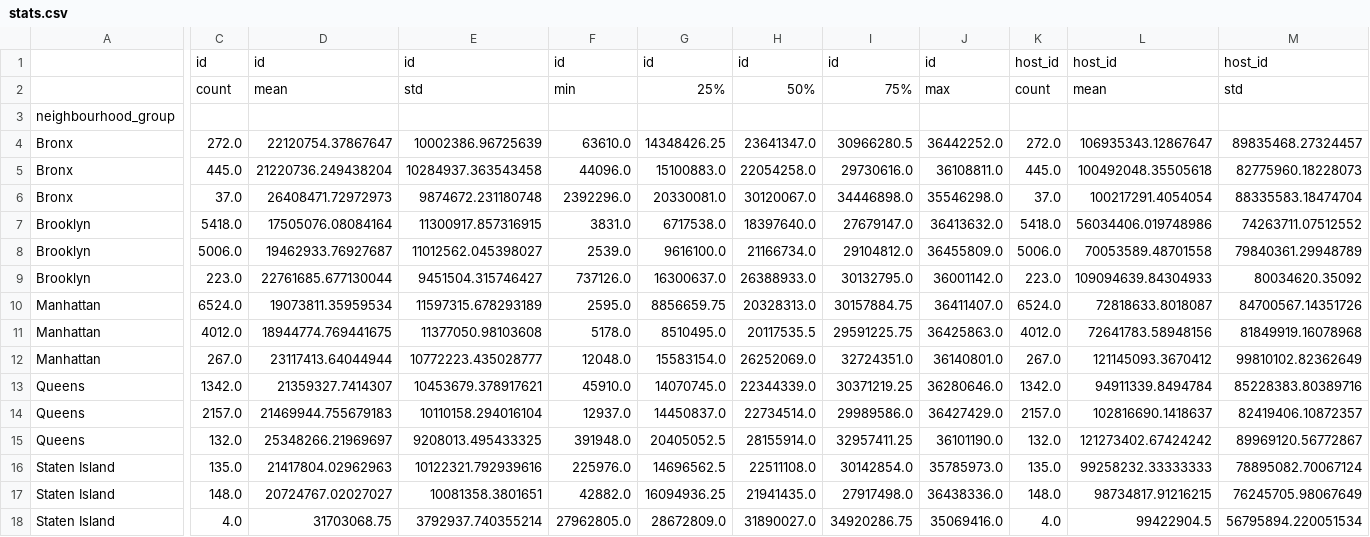
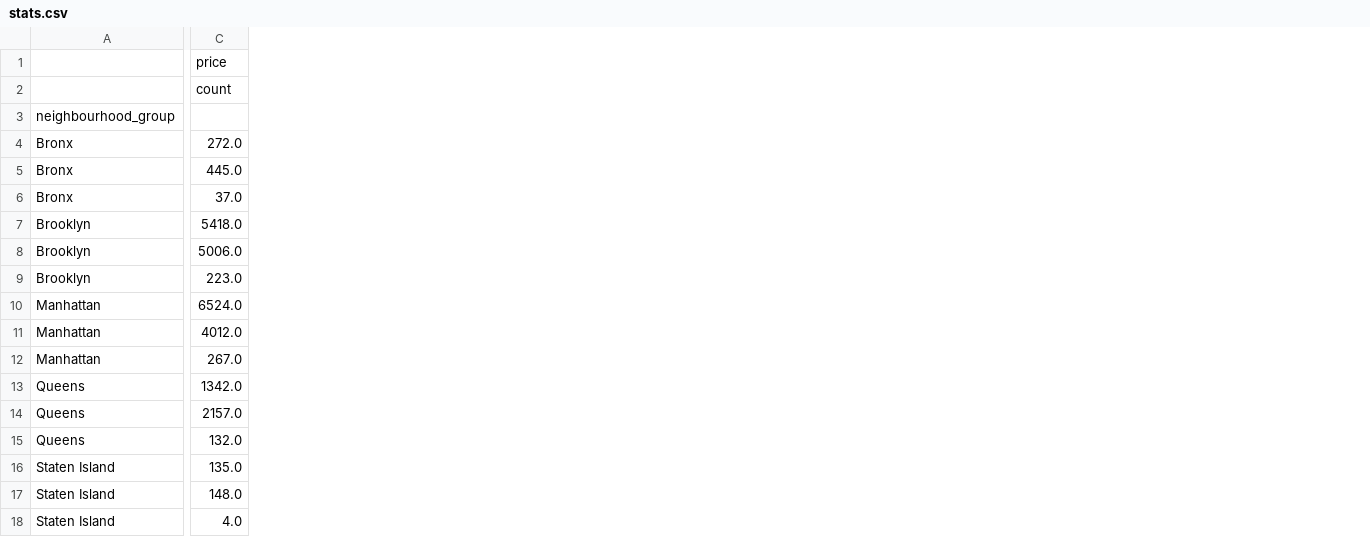
Before and after one commit to mcordray1988/NY_AIR_BNB, a CSV file: stats.csv, drawn as a sheet; only a part is shown, gaps mark what is left out; the diff covers the shown part only; the diff names each change by its address in the sheet, - before the commit and + after, or states it on an @@ line.

```diff
--- a/stats.csv
+++ b/stats.csv
-column D, rows 1-18: id | mean |  | 22120754.37867647 | 21220736.249438204 | 26408471.72972973 | 17505076.08084164 | 19462933.76927687 | 22761685.677130044 | 19073811.35959534 | 18944774.769441675 | 23117413.64044944 | 21359327.7414307 | 21469944.755679183 | 25348266.21969697 | 21417804.02962963 | 20724767.02027027 | 31703068.75
-column E, rows 1-18: id | std |  | 10002386.96725639 | 10284937.363543458 | 9874672.231180748 | 11300917.857316915 | 11012562.045398027 | 9451504.315746427 | 11597315.678293189 | 11377050.98103608 | 10772223.435028777 | 10453679.378917621 | 10110158.294016104 | 9208013.495433325 | 10122321.792939616 | 10081358.3801651 | 3792937.740355214
-column F, rows 1-18: id | min |  | 63610.0 | 44096.0 | 2392296.0 | 3831.0 | 2539.0 | 737126.0 | 2595.0 | 5178.0 | 12048.0 | 45910.0 | 12937.0 | 391948.0 | 225976.0 | 42882.0 | 27962805.0
-column G, rows 1-18: id | 25% |  | 14348426.25 | 15100883.0 | 20330081.0 | 6717538.0 | 9616100.0 | 16300637.0 | 8856659.75 | 8510495.0 | 15583154.0 | 14070745.0 | 14450837.0 | 20405052.5 | 14696562.5 | 16094936.25 | 28672809.0
-column H, rows 1-18: id | 50% |  | 23641347.0 | 22054258.0 | 30120067.0 | 18397640.0 | 21166734.0 | 26388933.0 | 20328313.0 | 20117535.5 | 26252069.0 | 22344339.0 | 22734514.0 | 28155914.0 | 22511108.0 | 21941435.0 | 31890027.0
-column I, rows 1-18: id | 75% |  | 30966280.5 | 29730616.0 | 34446898.0 | 27679147.0 | 29104812.0 | 30132795.0 | 30157884.75 | 29591225.75 | 32724351.0 | 30371219.25 | 29989586.0 | 32957411.25 | 30142854.0 | 27917498.0 | 34920286.75
-column J, rows 1-18: id | max |  | 36442252.0 | 36108811.0 | 35546298.0 | 36413632.0 | 36455809.0 | 36001142.0 | 36411407.0 | 36425863.0 | 36140801.0 | 36280646.0 | 36427429.0 | 36101190.0 | 35785973.0 | 36438336.0 | 35069416.0
-column K, rows 1-18: host_id | count |  | 272.0 | 445.0 | 37.0 | 5418.0 | 5006.0 | 223.0 | 6524.0 | 4012.0 | 267.0 | 1342.0 | 2157.0 | 132.0 | 135.0 | 148.0 | 4.0
-column L, rows 1-18: host_id | mean |  | 106935343.12867647 | 100492048.35505618 | 100217291.4054054 | 56034406.019748986 | 70053589.48701558 | 109094639.84304933 | 72818633.8018087 | 72641783.58948156 | 121145093.3670412 | 94911339.8494784 | 102816690.1418637 | 121273402.67424242 | 99258232.33333333 | 98734817.91216215 | 99422904.5
-column M, rows 1-18: host_id | std |  | 89835468.27324457 | 82775960.18228073 | 88335583.18474704 | 74263711.07512552 | 79840361.29948789 | 80034620.35092 | 84700567.14351726 | 81849919.16078968 | 99810102.82362649 | 85228383.80389716 | 82419406.10872357 | 89969120.56772867 | 78895082.70067124 | 76245705.98067649 | 56795894.220051534
-C1: id
+C1: price
```
Also changed, not shown: 22 removed columns elsewhere in this file, 2 other files.
